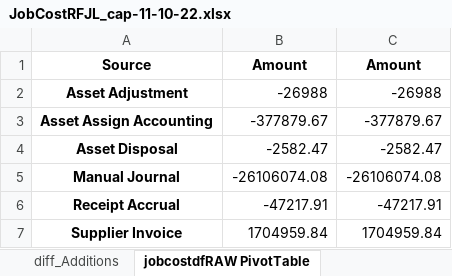
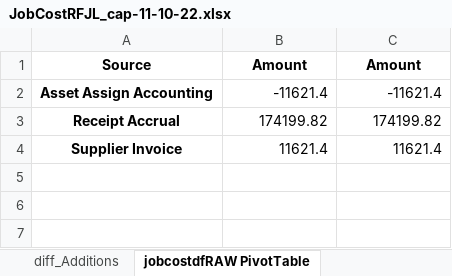
Before and after one commit to darrelv1/ReportingScripts, an Excel workbook: output/JobCostRFJL_cap-11-10-22.xlsx, sheet jobcostdfRAW PivotTable, drawn as a sheet; values as stored, in another font and other column widths than the file's, no borders; removed rows and columns are numbered as before the commit, all else as after; the diff names each change by its address in the sheet, - before the commit and + after, or states it on an @@ line.

Commit message:
modify the filtes to accept null values in line/jorunal memo columns and pivot agg dict

```diff
--- a/output/JobCostRFJL_cap-11-10-22.xlsx (sheet jobcostdfRAW PivotTable)
+++ b/output/JobCostRFJL_cap-11-10-22.xlsx (sheet jobcostdfRAW PivotTable)
-row 2: Asset Adjustment | -26988 | -26988
-B2: -377879.67
+B2: -11621.4
-C2: -377879.67
+C2: -11621.4
-row 4: Asset Disposal | -2582.47 | -2582.47
-row 5: Manual Journal | -26106074.08 | -26106074.08
-B3: -47217.91
+B3: 174199.82
-C3: -47217.91
+C3: 174199.82
-B4: 1704959.84
+B4: 11621.4
-C4: 1704959.84
+C4: 11621.4
```
Also changed, not shown: sheet jobcostdfRAW, sheet Additiondf, sheet diff_TrueTransfers, sheet allTransferdf, sheet diff_Additions, sheet transferdf, 4 more sheets, other sheet tabs, 6 other files.
